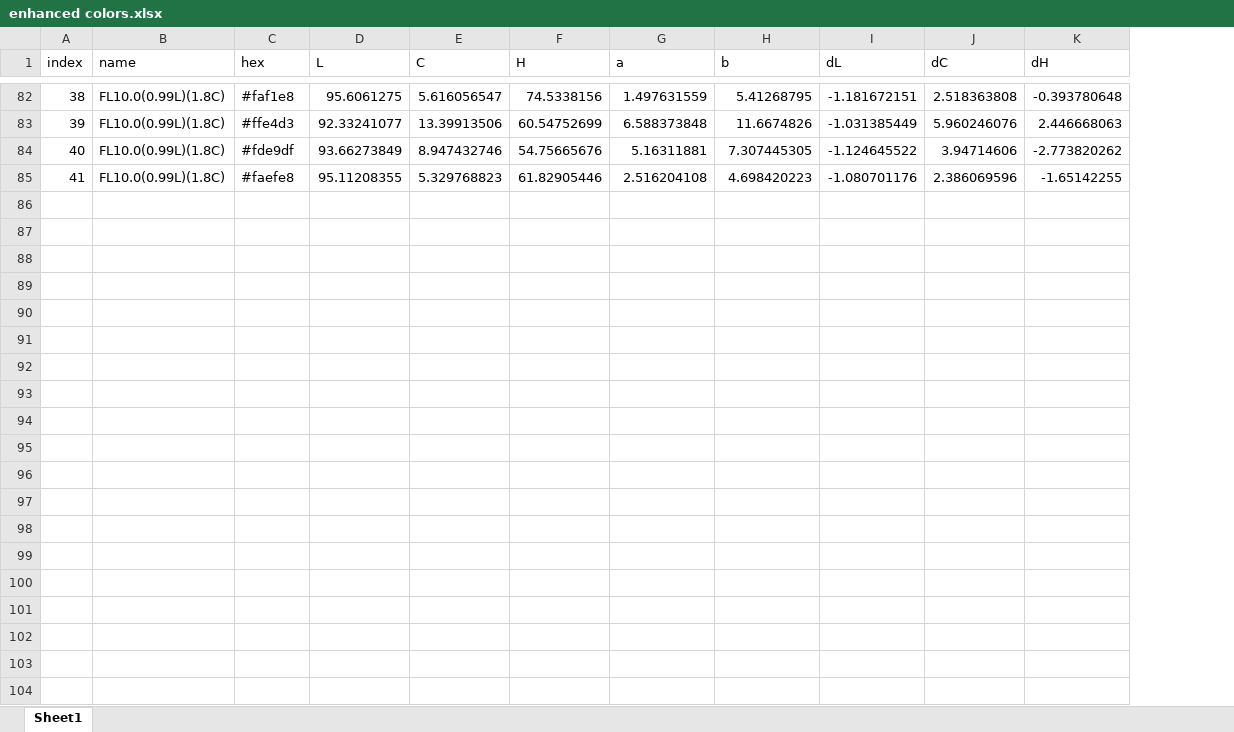
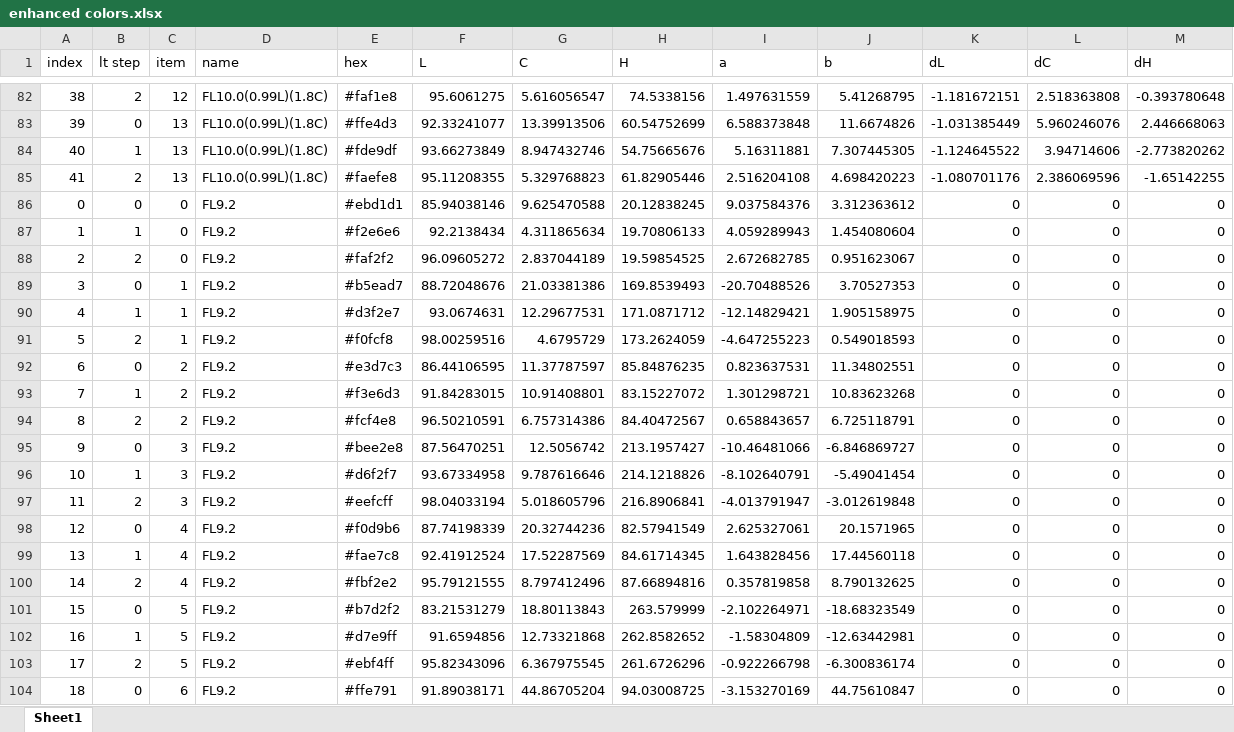
Before and after one commit to mcstone/mstone, an Excel workbook: Palettes/formatting colors/enhanced colors.xlsx, sheet Sheet1, drawn as a sheet; only a part is shown, gaps mark what is left out; values as stored, in another font and other column widths than the file's, no borders; the diff covers the shown part only; the diff names each change by its address in the sheet, - before the commit and + after, or states it on an @@ line.

Commit message:
Formatting preview

```diff
--- a/Palettes/formatting colors/enhanced colors.xlsx (sheet Sheet1)
+++ b/Palettes/formatting colors/enhanced colors.xlsx (sheet Sheet1)
+column B (lt step), rows 82-85: 2 | 0 | 1 | 2
+column C (item), rows 82-85: 12 | 13 | 13 | 13
+row 86: 0 | 0 | 0 | FL9.2 | #ebd1d1 | 85.94038146 | 9.625470588 | 20.12838245 | 9.037584376 | 3.312363612 | 0 | 0 | 0
+row 87: 1 | 1 | 0 | FL9.2 | #f2e6e6 | 92.2138434 | 4.311865634 | 19.70806133 | 4.059289943 | 1.454080604 | 0 | 0 | 0
+row 88: 2 | 2 | 0 | FL9.2 | #faf2f2 | 96.09605272 | 2.837044189 | 19.59854525 | 2.672682785 | 0.951623067 | 0 | 0 | 0
+row 89: 3 | 0 | 1 | FL9.2 | #b5ead7 | 88.72048676 | 21.03381386 | 169.8539493 | -20.70488526 | 3.70527353 | 0 | 0 | 0
+row 90: 4 | 1 | 1 | FL9.2 | #d3f2e7 | 93.0674631 | 12.29677531 | 171.0871712 | -12.14829421 | 1.905158975 | 0 | 0 | 0
+row 91: 5 | 2 | 1 | FL9.2 | #f0fcf8 | 98.00259516 | 4.6795729 | 173.2624059 | -4.647255223 | 0.549018593 | 0 | 0 | 0
+row 92: 6 | 0 | 2 | FL9.2 | #e3d7c3 | 86.44106595 | 11.37787597 | 85.84876235 | 0.823637531 | 11.34802551 | 0 | 0 | 0
+row 93: 7 | 1 | 2 | FL9.2 | #f3e6d3 | 91.84283015 | 10.91408801 | 83.15227072 | 1.301298721 | 10.83623268 | 0 | 0 | 0
+row 94: 8 | 2 | 2 | FL9.2 | #fcf4e8 | 96.50210591 | 6.757314386 | 84.40472567 | 0.658843657 | 6.725118791 | 0 | 0 | 0
+row 95: 9 | 0 | 3 | FL9.2 | #bee2e8 | 87.56470251 | 12.5056742 | 213.1957427 | -10.46481066 | -6.846869727 | 0 | 0 | 0
+row 96: 10 | 1 | 3 | FL9.2 | #d6f2f7 | 93.67334958 | 9.787616646 | 214.1218826 | -8.102640791 | -5.49041454 | 0 | 0 | 0
+row 97: 11 | 2 | 3 | FL9.2 | #eefcff | 98.04033194 | 5.018605796 | 216.8906841 | -4.013791947 | -3.012619848 | 0 | 0 | 0
+row 98: 12 | 0 | 4 | FL9.2 | #f0d9b6 | 87.74198339 | 20.32744236 | 82.57941549 | 2.625327061 | 20.1571965 | 0 | 0 | 0
+row 99: 13 | 1 | 4 | FL9.2 | #fae7c8 | 92.41912524 | 17.52287569 | 84.61714345 | 1.643828456 | 17.44560118 | 0 | 0 | 0
+row 100: 14 | 2 | 4 | FL9.2 | #fbf2e2 | 95.79121555 | 8.797412496 | 87.66894816 | 0.357819858 | 8.790132625 | 0 | 0 | 0
+row 101: 15 | 0 | 5 | FL9.2 | #b7d2f2 | 83.21531279 | 18.80113843 | 263.579999 | -2.102264971 | -18.68323549 | 0 | 0 | 0
+row 102: 16 | 1 | 5 | FL9.2 | #d7e9ff | 91.6594856 | 12.73321868 | 262.8582652 | -1.58304809 | -12.63442981 | 0 | 0 | 0
+row 103: 17 | 2 | 5 | FL9.2 | #ebf4ff | 95.82343096 | 6.367975545 | 261.6726296 | -0.922266798 | -6.300836174 | 0 | 0 | 0
+row 104: 18 | 0 | 6 | FL9.2 | #ffe791 | 91.89038171 | 44.86705204 | 94.03008725 | -3.153270169 | 44.75610847 | 0 | 0 | 0
```
Also changed, not shown: 23 added rows elsewhere in this sheet, formulas that keep their value, 6 other files.
